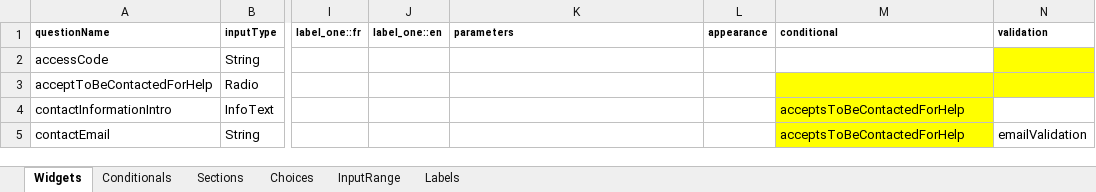
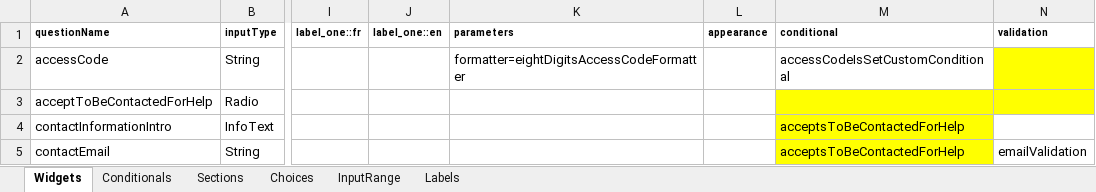
Before and after one commit to chairemobilite/od_nationale_quebec, an Excel workbook: survey/references/OD_nationale_quebec_2025.xlsx, sheet Widgets, drawn as a sheet; only a part is shown, gaps mark what is left out; values as stored, in another font and other column widths than the file's, no borders; charts and pictures and conditional formats not drawn; the diff names each change by its address in the sheet, - before the commit and + after, or states it on an @@ line.

Commit message:
questionnaire: add accessCode formatter and conditional
fixes #46 fixes #33

Add the `eightDigitsAccessCodeFormatter` for the accessCode input
widget.

Also add a custom conditional which hides the widget once confirmed, but
keeps the current access code value.

```diff
--- a/survey/references/OD_nationale_quebec_2025.xlsx (sheet Widgets)
+++ b/survey/references/OD_nationale_quebec_2025.xlsx (sheet Widgets)
-K2 (parameters): (empty)
+K2 (parameters): formatter=eightDigitsAccessCodeFormatter
-M2 (conditional): (empty)
+M2 (conditional): accessCodeIsSetCustomConditional
```
Also changed, not shown: 7 other files.
